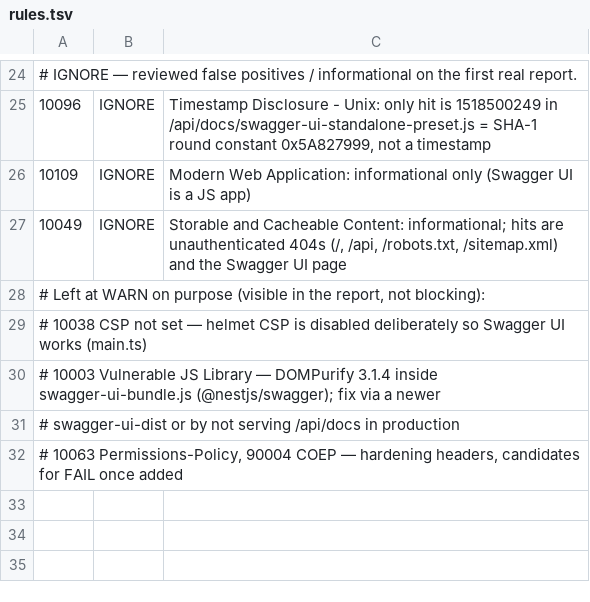
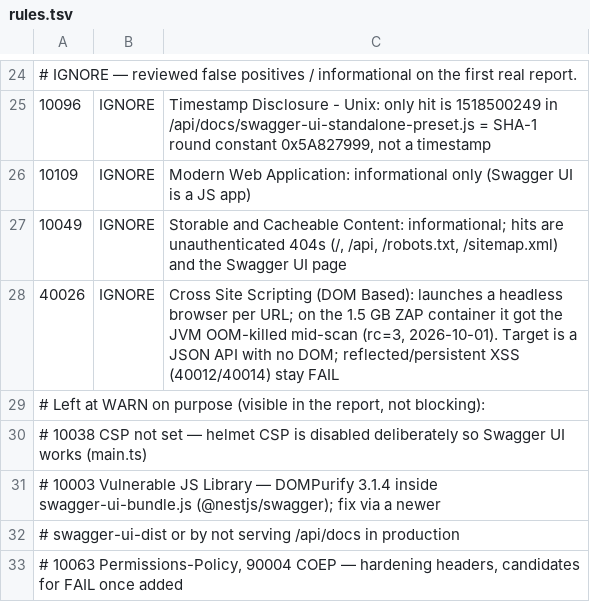
Before and after one commit to JaJoJi/mobile-final-project, a TSV file: backend/zap/rules.tsv, drawn as a sheet; only a part is shown, gaps mark what is left out.

```diff
--- a/backend/zap/rules.tsv
+++ b/backend/zap/rules.tsv
@@ -27,2 +27,3 @@
 10049	IGNORE	Storable and Cacheable Content: informational; hits are unauthenticated 404s (/, /api, /robots.txt, /sitemap.xml) and the Swagger UI page
+40026	IGNORE	Cross Site Scripting (DOM Based): launches a headless browser per URL; on the 1.5 GB ZAP container it got the JVM OOM-killed mid-scan (rc=3, 2026-10-01). Target is a JSON API with no DOM; reflected/persistent XSS (40012/40014) stay FAIL
 # Left at WARN on purpose (visible in the report, not blocking):
```
